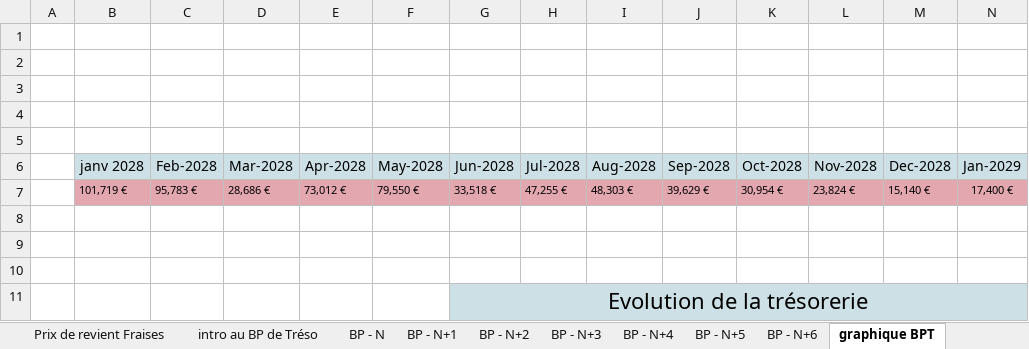
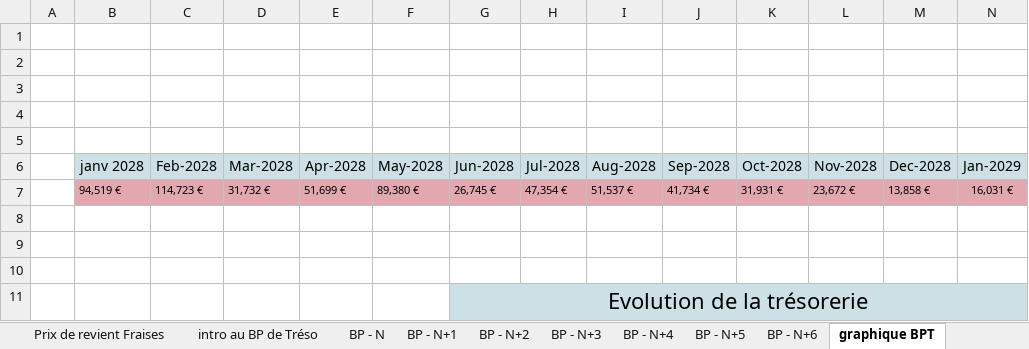
Before and after one commit to Guih44Yahoo/bprea2, an Excel workbook: outils de chiffrage projet v10 - fraisiers 2.xlsx, sheet graphique BPT, drawn as a sheet; only a part is shown; values as stored, in another font and other column widths than the file's, no borders; charts and pictures not drawn; removed rows and columns are numbered as before the commit, all else as after; rows hold the shown columns only; the diff names each change by its address in the sheet, - before the commit and + after, or states it on an @@ line.

```diff
--- a/outils de chiffrage projet v10 - fraisiers 2.xlsx (sheet graphique BPT)
+++ b/outils de chiffrage projet v10 - fraisiers 2.xlsx (sheet graphique BPT)
-row 7:  | 101,719 € | 95,783 € | 28,686 € | 73,012 € | 79,550 € | 33,518 € | 47,255 € | 48,303 € | 39,629 € | 30,954 € | 23,824 € | 15,140 € | 17,400 €
+row 7:  | 94,519 € | 114,723 € | 31,732 € | 51,699 € | 89,380 € | 26,745 € | 47,354 € | 51,537 € | 41,734 € | 31,931 € | 23,672 € | 13,858 € | 16,031 €
```
Also changed, not shown: sheet BP - N+4, sheet BP - N+6, sheet BP - N+5, sheet BP - N, sheet BP - N+1, sheet BP - N+3, 7 more sheets, formulas that keep their value, charts or pictures, outils de chiffrage projet v10.xlsx, planning_ghu.xlsm, 1 other file.
